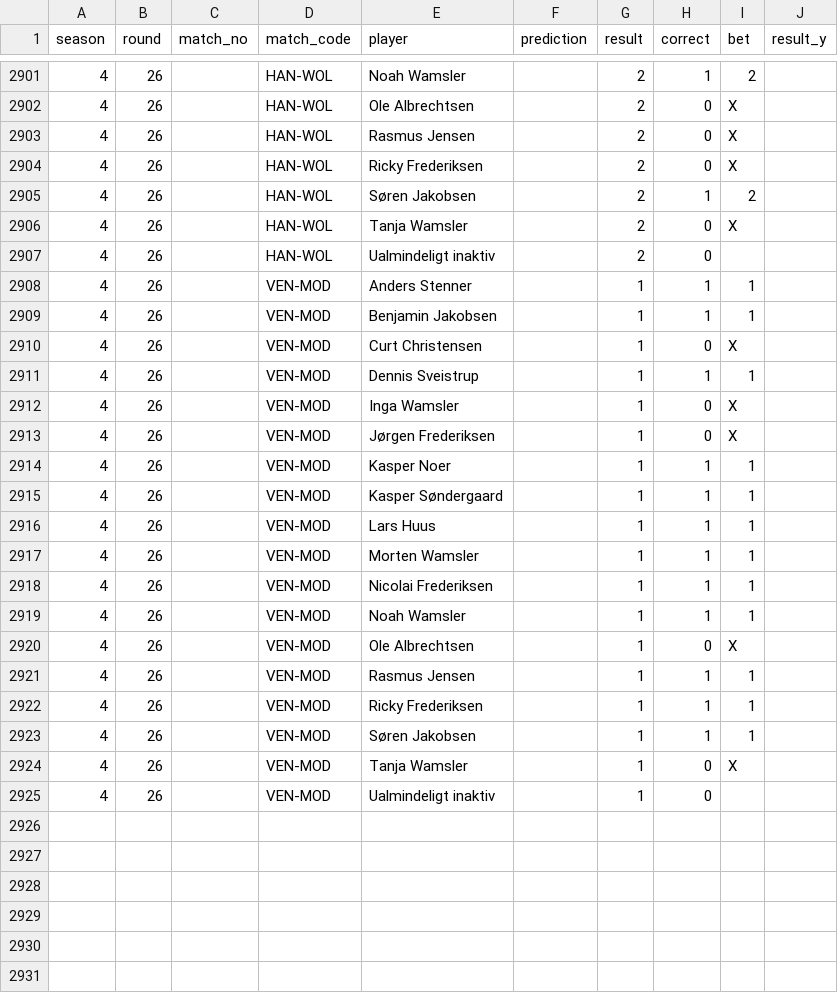
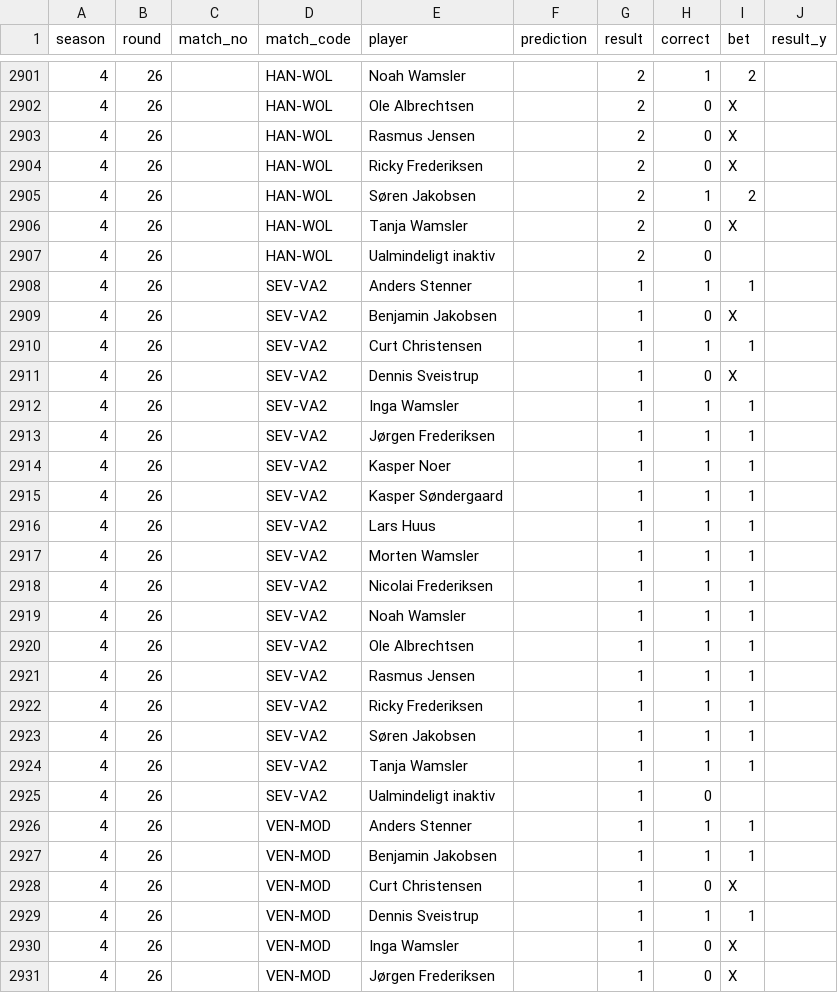
Before and after one commit to Stenner93/Odds, a CSV file: data/points.csv, drawn as a sheet; only a part is shown, gaps mark what is left out; the shorter side is filled out with more unchanged rows; the diff names each change by its address in the sheet, - before the commit and + after, or states it on an @@ line.

```diff
--- a/data/points.csv
+++ b/data/points.csv
+row 2908: 4 | 26 |  | SEV-VA2 | Anders Stenner |  | 1 | 1 | 1
+row 2909: 4 | 26 |  | SEV-VA2 | Benjamin Jakobsen |  | 1 | 0 | X
+row 2910: 4 | 26 |  | SEV-VA2 | Curt Christensen |  | 1 | 1 | 1
+row 2911: 4 | 26 |  | SEV-VA2 | Dennis Sveistrup |  | 1 | 0 | X
+row 2912: 4 | 26 |  | SEV-VA2 | Inga Wamsler |  | 1 | 1 | 1
+row 2913: 4 | 26 |  | SEV-VA2 | Jørgen Frederiksen |  | 1 | 1 | 1
+row 2914: 4 | 26 |  | SEV-VA2 | Kasper Noer |  | 1 | 1 | 1
+row 2915: 4 | 26 |  | SEV-VA2 | Kasper Søndergaard |  | 1 | 1 | 1
+row 2916: 4 | 26 |  | SEV-VA2 | Lars Huus |  | 1 | 1 | 1
+row 2917: 4 | 26 |  | SEV-VA2 | Morten Wamsler |  | 1 | 1 | 1
+row 2918: 4 | 26 |  | SEV-VA2 | Nicolai Frederiksen |  | 1 | 1 | 1
+row 2919: 4 | 26 |  | SEV-VA2 | Noah Wamsler |  | 1 | 1 | 1
+row 2920: 4 | 26 |  | SEV-VA2 | Ole Albrechtsen |  | 1 | 1 | 1
+row 2921: 4 | 26 |  | SEV-VA2 | Rasmus Jensen |  | 1 | 1 | 1
+row 2922: 4 | 26 |  | SEV-VA2 | Ricky Frederiksen |  | 1 | 1 | 1
+row 2923: 4 | 26 |  | SEV-VA2 | Søren Jakobsen |  | 1 | 1 | 1
+row 2924: 4 | 26 |  | SEV-VA2 | Tanja Wamsler |  | 1 | 1 | 1
+row 2925: 4 | 26 |  | SEV-VA2 | Ualmindeligt inaktiv |  | 1 | 0
```
Also changed, not shown: data/weekly_matches.csv, 1 other file.
